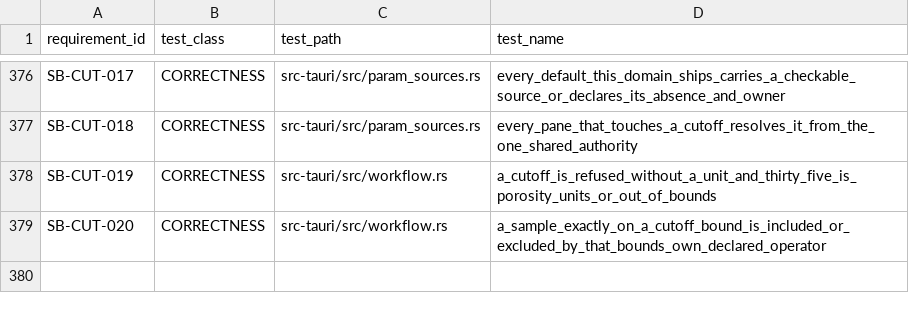
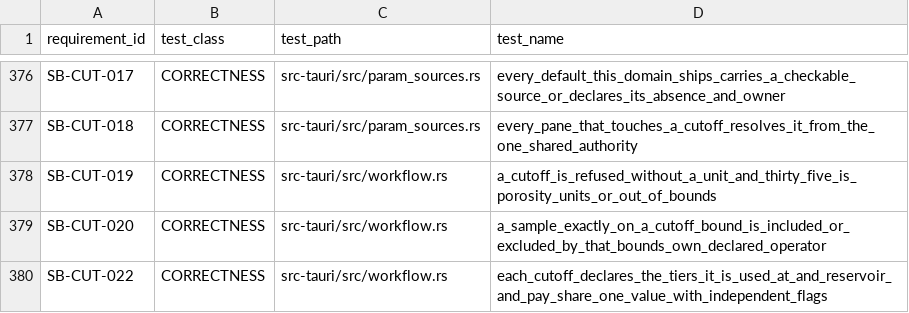
Before and after one commit to jauharst/SandiBumi, a CSV file: docs/takeover/test-evidence.csv, drawn as a sheet; only a part is shown, gaps mark what is left out.

```diff
--- a/docs/takeover/test-evidence.csv
+++ b/docs/takeover/test-evidence.csv
@@ -379 +379,2 @@
 "SB-CUT-020","CORRECTNESS","src-tauri/src/workflow.rs","a_sample_exactly_on_a_cutoff_bound_is_included_or_excluded_by_that_bounds_own_declared_operator"
+"SB-CUT-022","CORRECTNESS","src-tauri/src/workflow.rs","each_cutoff_declares_the_tiers_it_is_used_at_and_reservoir_and_pay_share_one_value_with_independent_flags"
```
Also changed, not shown: docs/takeover/requirements.csv, 14 other files.
